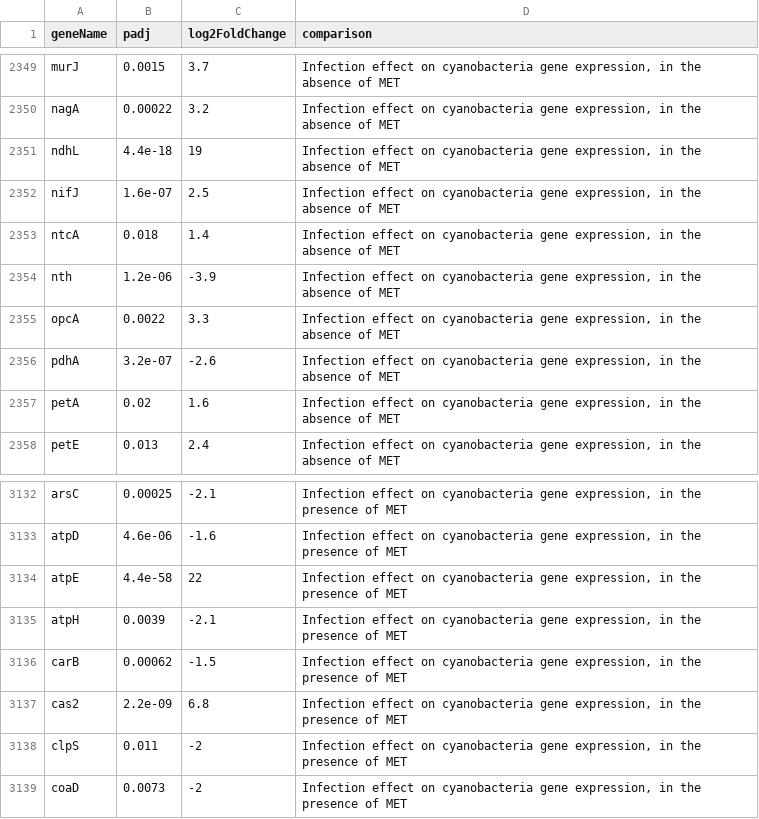
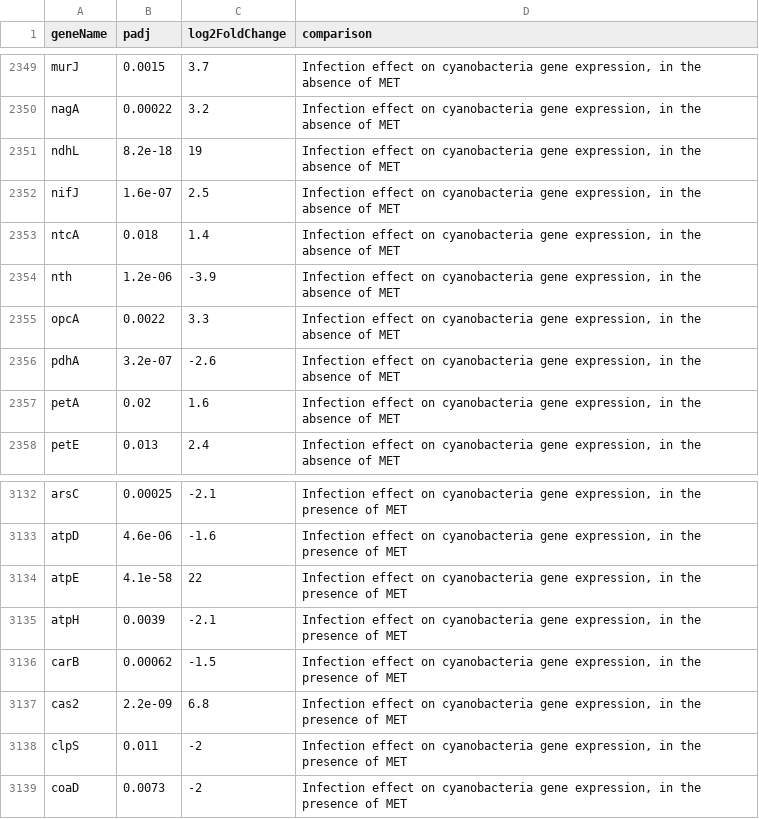
Before and after one commit to alicebalard/2024_cyanochytridMET, a TSV file: figures/TableS1_fullDEGTable.tsv, drawn as a sheet; only a part is shown, gaps mark what is left out; the diff covers the shown part only.

```diff
--- a/figures/TableS1_fullDEGTable.tsv
+++ b/figures/TableS1_fullDEGTable.tsv
@@ -2350,3 +2350,3 @@
 "nagA",0.00022,3.2,"Infection effect on cyanobacteria gene expression, in the absence of MET"
-"ndhL",4.4e-18,19,"Infection effect on cyanobacteria gene expression, in the absence of MET"
+"ndhL",8.2e-18,19,"Infection effect on cyanobacteria gene expression, in the absence of MET"
 "nifJ",1.6e-07,2.5,"Infection effect on cyanobacteria gene expression, in the absence of MET"
@@ -3133,3 +3133,3 @@
 "atpD",4.6e-06,-1.6,"Infection effect on cyanobacteria gene expression, in the presence of MET "
-"atpE",4.4e-58,22,"Infection effect on cyanobacteria gene expression, in the presence of MET "
+"atpE",4.1e-58,22,"Infection effect on cyanobacteria gene expression, in the presence of MET "
 "atpH",0.0039,-2.1,"Infection effect on cyanobacteria gene expression, in the presence of MET "
```
Also changed, not shown: 5 edited cells elsewhere in this file, 24 other files.
